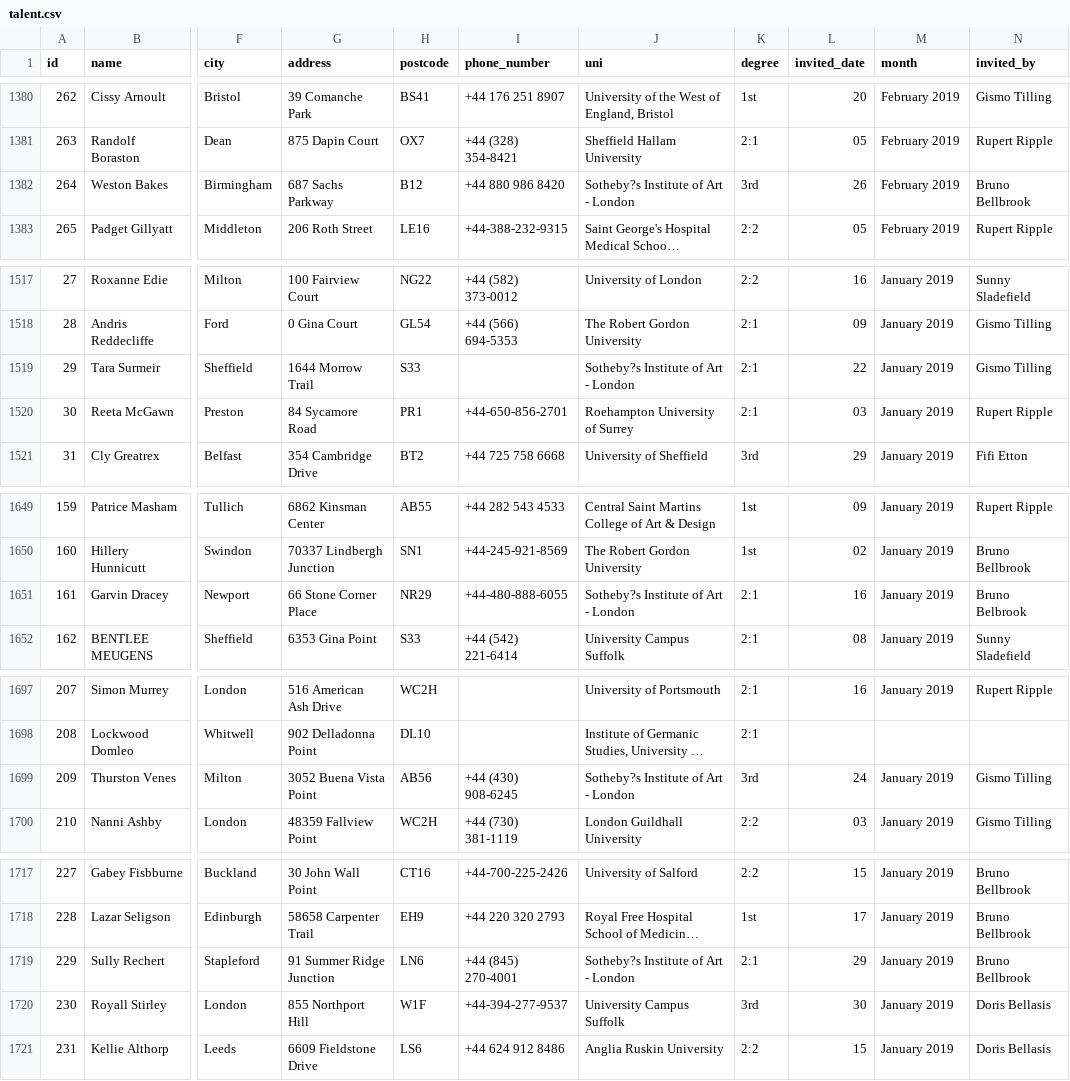
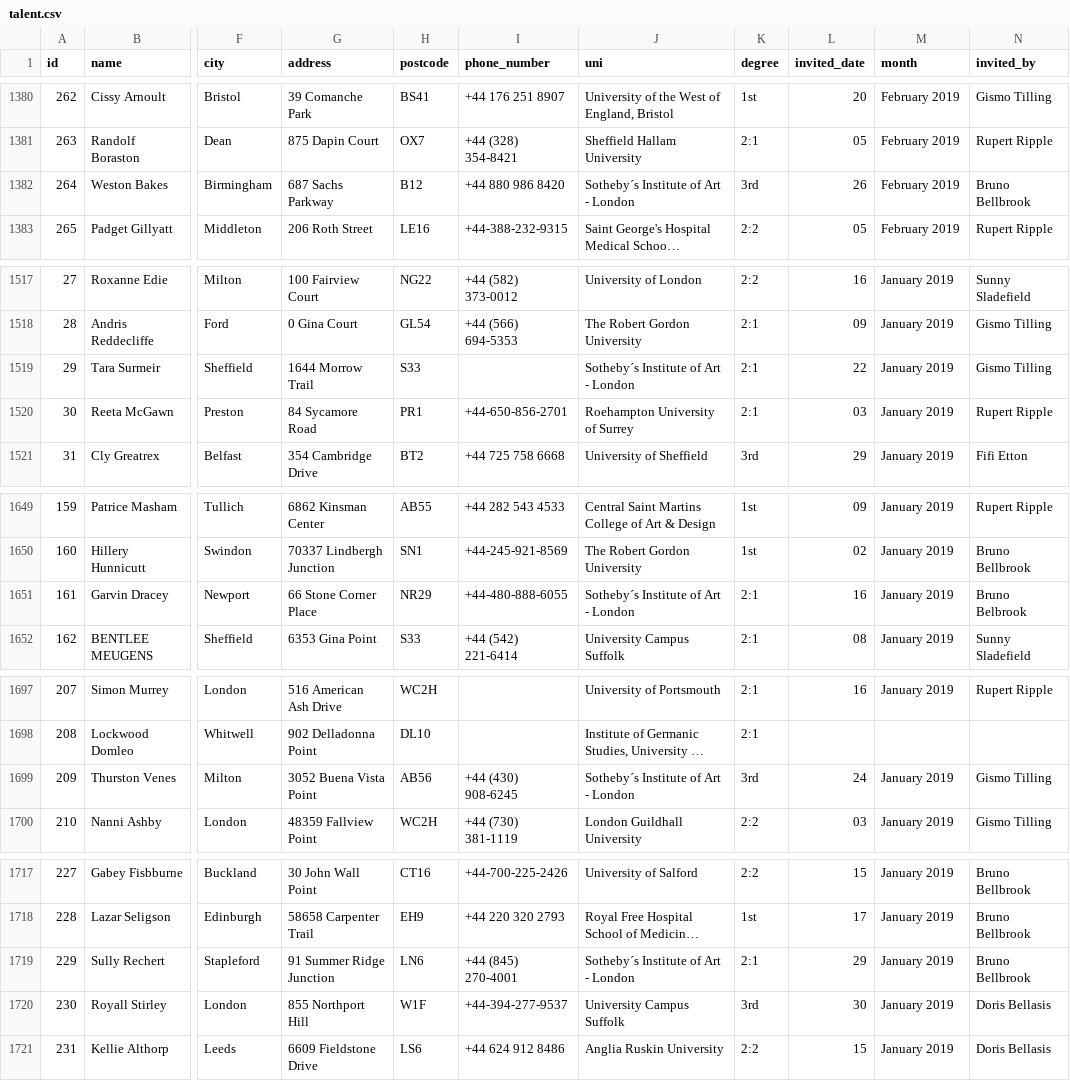
Before and after one commit to gabensaw/SpartaGlobal-DataEngineering-ProjectETL, a CSV file: investigate_S3_files/talent.csv, drawn as a sheet; only a part is shown, gaps mark what is left out; long unchanged cells end in …; the diff covers the shown part only; the diff names each change by its address in the sheet, - before the commit and + after, or states it on an @@ line.

```diff
--- a/investigate_S3_files/talent.csv
+++ b/investigate_S3_files/talent.csv
-J1382 (uni): Sotheby?s Institute of Art - London
+J1382 (uni): Sotheby´s Institute of Art - London
-J1519 (uni): Sotheby?s Institute of Art - London
+J1519 (uni): Sotheby´s Institute of Art - London
-J1651 (uni): Sotheby?s Institute of Art - London
+J1651 (uni): Sotheby´s Institute of Art - London
-J1699 (uni): Sotheby?s Institute of Art - London
+J1699 (uni): Sotheby´s Institute of Art - London
-J1719 (uni): Sotheby?s Institute of Art - London
+J1719 (uni): Sotheby´s Institute of Art - London
```
Also changed, not shown: 23 edited cells elsewhere in this file, 4 other files.
